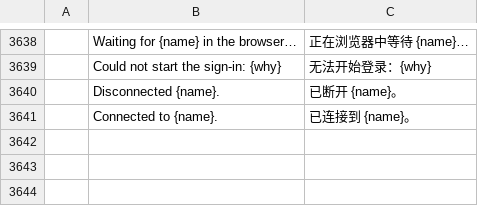
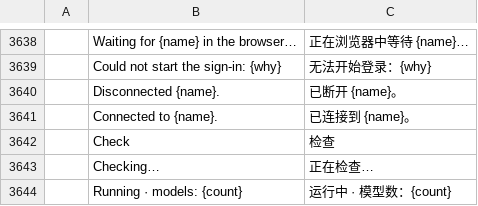
Before and after one commit to AdeThorMiwa/edith, a TSV file: crates/ui-egui/src/i18n/zh-cn.tsv, drawn as a sheet; only a part is shown, gaps mark what is left out; the diff names each change by its address in the sheet, - before the commit and + after, or states it on an @@ line.

Commit message:
F03.3e: look for Ollama and LM Studio on this computer (Check button, connections.probe) and read their model badges

```diff
--- a/crates/ui-egui/src/i18n/zh-cn.tsv
+++ b/crates/ui-egui/src/i18n/zh-cn.tsv
+row 3642:  | Check | 检查
+row 3643:  | Checking… | 正在检查…
+row 3644:  | Running · models: {count} | 运行中 · 模型数：{count}
```
Also changed, not shown: crates/ui-egui/src/i18n/es.tsv, crates/ui-egui/src/i18n/ja.tsv, 11 other files.
